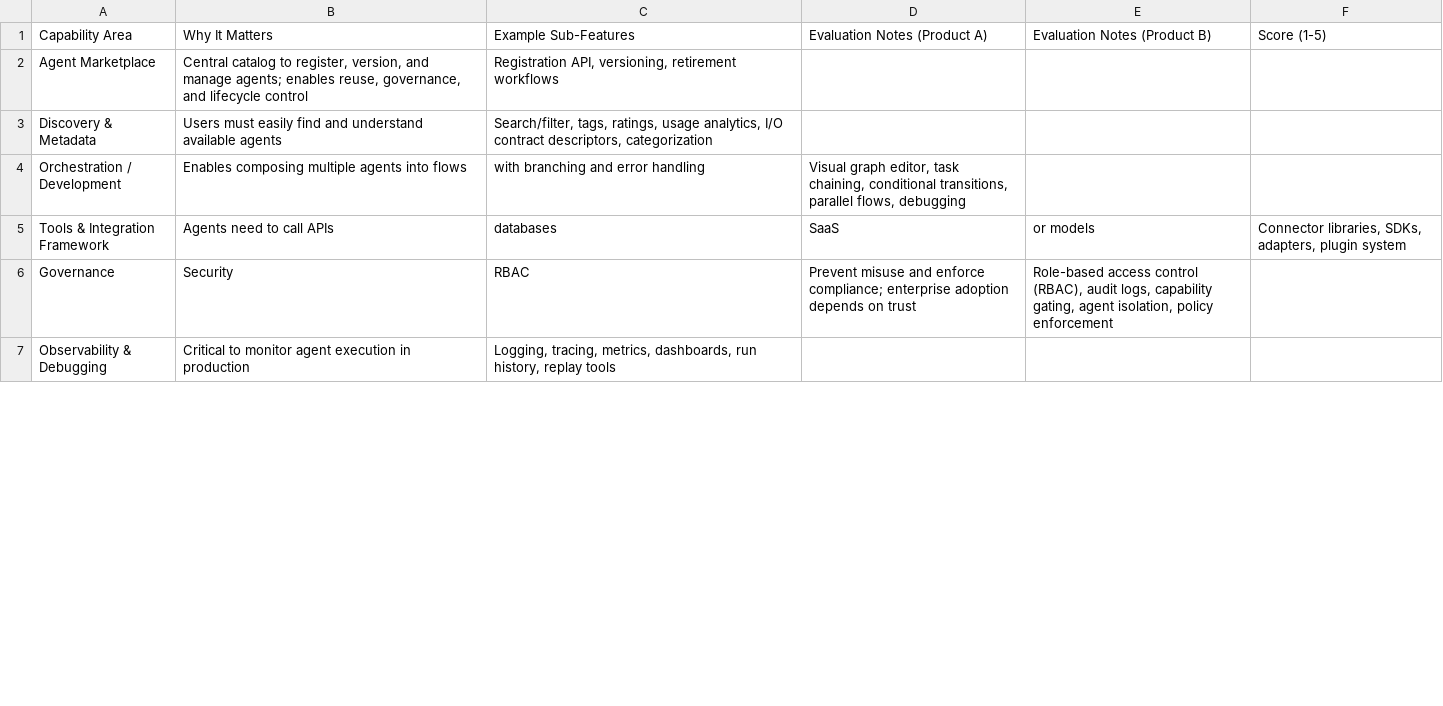
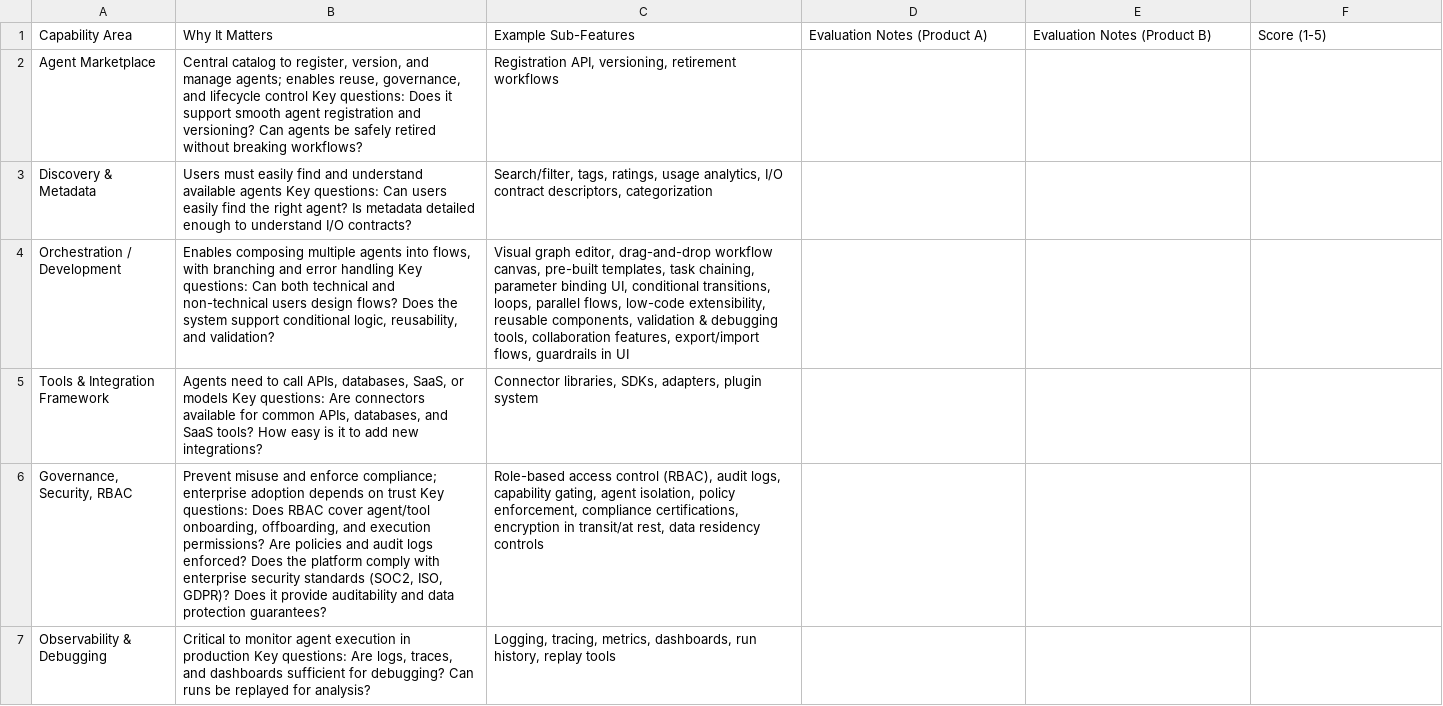
Before and after one commit to blessymoses/ML-main-land, a CSV file: agentic_ai/evaluation_benchmark.csv, drawn as a sheet; only a part is shown; the diff covers the shown part only.

Commit message:
benchmark

```diff
--- a/agentic_ai/evaluation_benchmark.csv
+++ b/agentic_ai/evaluation_benchmark.csv
@@ -2,6 +2,6 @@ Capability Area,Why It Matters,Example Sub-Features,Evaluation Notes (Product A)
-Agent Marketplace,"Central catalog to register, version, and manage agents; enables reuse, governance, and lifecycle control"," Registration API, versioning, retirement workflows",,,,,,,
-Discovery & Metadata,Users must easily find and understand available agents,"Search/filter, tags, ratings, usage analytics, I/O contract descriptors, categorization",,,,,,,
-Orchestration / Development,Enables composing multiple agents into flows, with branching and error handling,"Visual graph editor, task chaining, conditional transitions, parallel flows, debugging",,,,,,
-Tools & Integration Framework,Agents need to call APIs, databases, SaaS, or models,"Connector libraries, SDKs, adapters, plugin system",,,,
-Governance, Security, RBAC,Prevent misuse and enforce compliance; enterprise adoption depends on trust,"Role-based access control (RBAC), audit logs, capability gating, agent isolation, policy enforcement",,,,,
-Observability & Debugging,Critical to monitor agent execution in production,"Logging, tracing, metrics, dashboards, run history, replay tools",,,,,,,
+"Agent Marketplace","Central catalog to register, version, and manage agents; enables reuse, governance, and lifecycle control Key questions: Does it support smooth agent registration and versioning? Can agents be safely retired without breaking workflows?"," Registration API, versioning, retirement workflows","","","","","","","",""
+"Discovery & Metadata","Users must easily find and understand available agents Key questions: Can users easily find the right agent? Is metadata detailed enough to understand I/O contracts?","Search/filter, tags, ratings, usage analytics, I/O contract descriptors, categorization","","","","","","","",""
+"Orchestration / Development","Enables composing multiple agents into flows, with branching and error handling Key questions: Can both technical and non-technical users design flows? Does the system support conditional logic, reusability, and validation?","Visual graph editor, drag-and-drop workflow canvas, pre-built templates, task chaining, parameter binding UI, conditional transitions, loops, parallel flows, low-code extensibility, reusable components, validation & debugging tools, collaboration features, export/import flows, guardrails in UI","","","","","","","",""
+"Tools & Integration Framework","Agents need to call APIs, databases, SaaS, or models Key questions: Are connectors available for common APIs, databases, and SaaS tools? How easy is it to add new integrations?","Connector libraries, SDKs, adapters, plugin system","","","","","","","",""
+"Governance, Security, RBAC","Prevent misuse and enforce compliance; enterprise adoption depends on trust Key questions: Does RBAC cover agent/tool onboarding, offboarding, and execution permissions? Are policies and audit logs enforced? Does the platform comply with enterprise security standards (SOC2, ISO, GDPR)? Does it provide auditability and data protection guarantees?","Role-based access control (RBAC), audit logs, capability gating, agent isolation, policy enforcement, compliance certifications, encryption in transit/at rest, data residency controls","","","","","","","",""
+"Observability & Debugging","Critical to monitor agent execution in production Key questions: Are logs, traces, and dashboards sufficient for debugging? Can runs be replayed for analysis?","Logging, tracing, metrics, dashboards, run history, replay tools","","","","","","","",""
```
Also changed, not shown: 3 added rows, 1 removed row and 3 edited cells elsewhere in this file.
